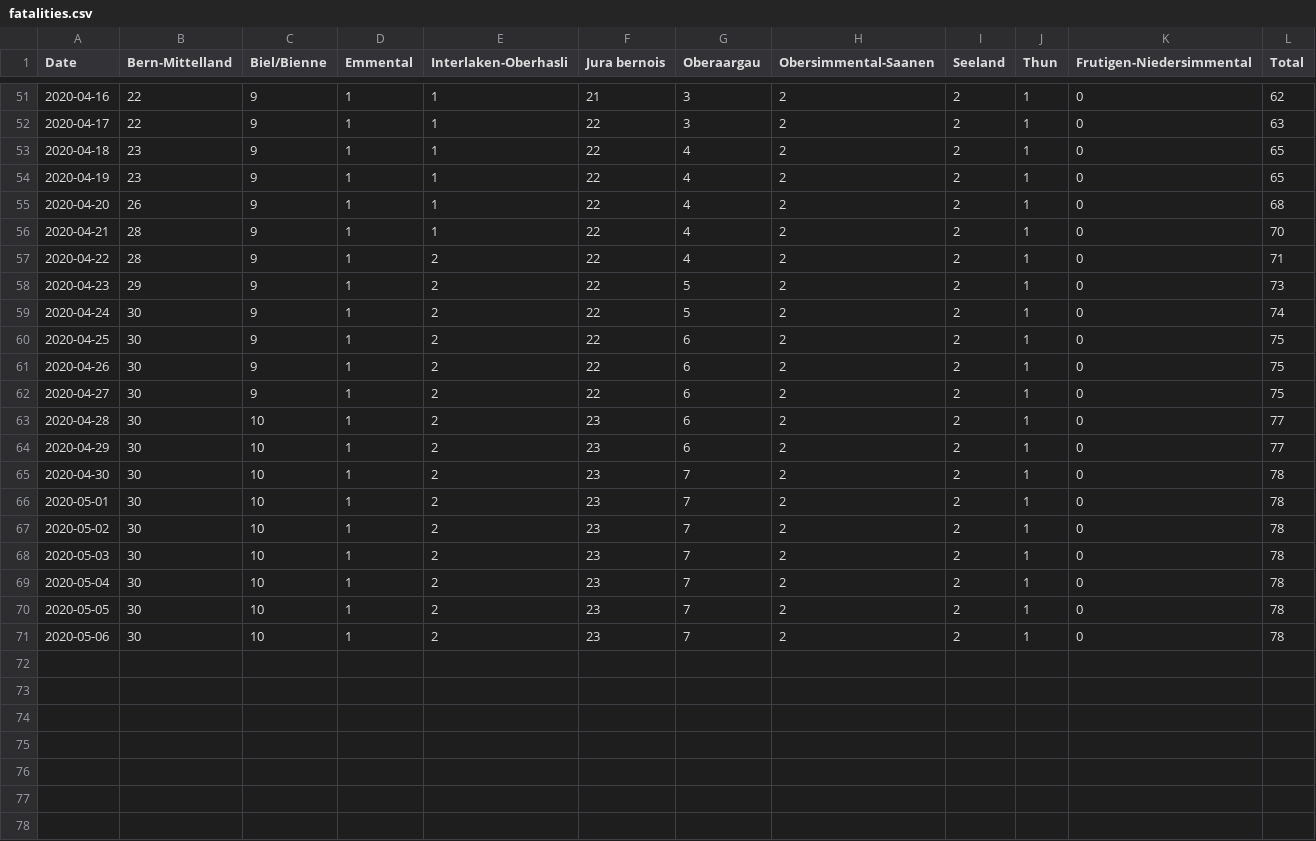
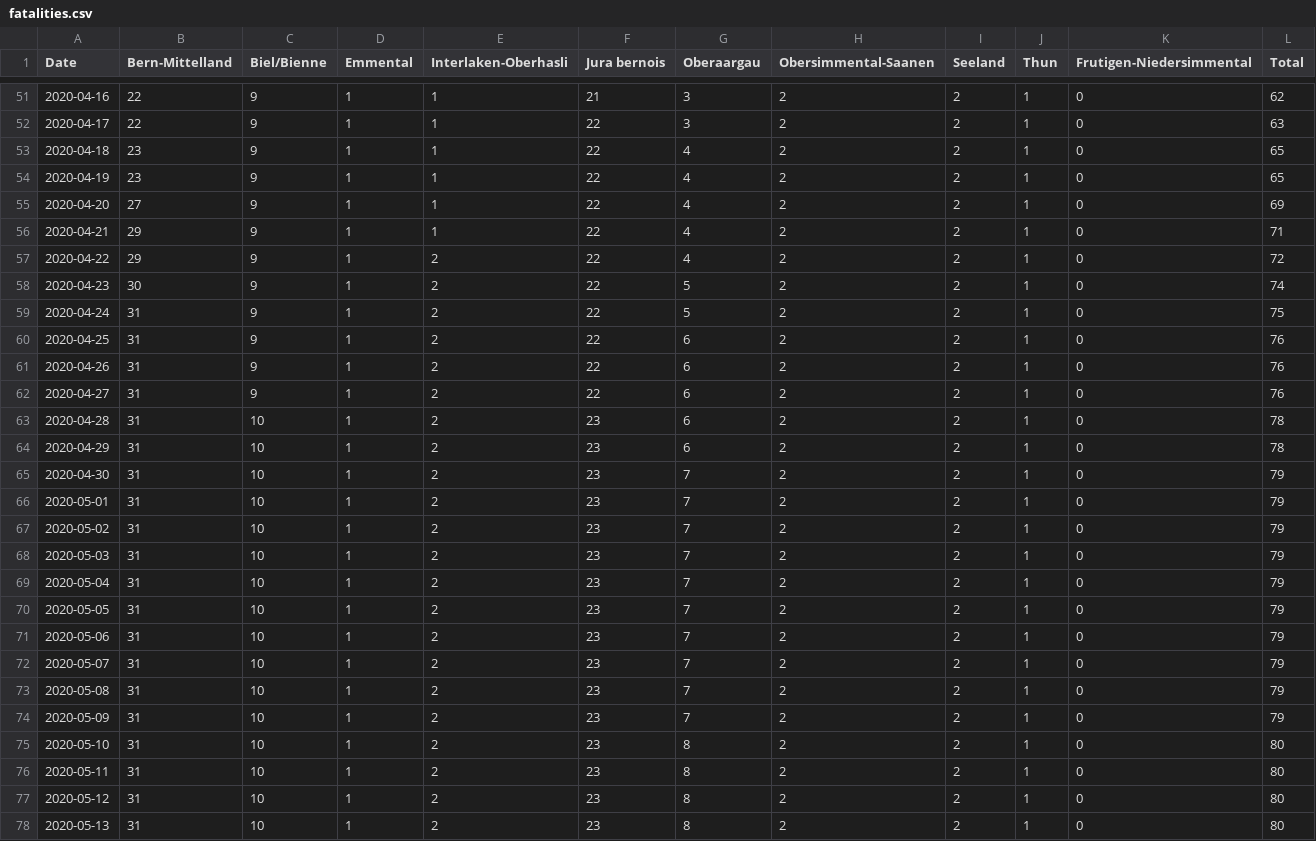
Before and after one commit to daenuprobst/covid19-data-be, a CSV file: fatalities.csv, drawn as a sheet; only a part is shown, gaps mark what is left out.

```diff
--- a/fatalities.csv
+++ b/fatalities.csv
@@ -54,18 +54,25 @@ Date,Bern-Mittelland,Biel/Bienne,Emmental,Interlaken-Oberhasli,Jura bernois,Ober
 2020-04-19,23,9,1,1,22,4,2,2,1,0,65
-2020-04-20,26,9,1,1,22,4,2,2,1,0,68
-2020-04-21,28,9,1,1,22,4,2,2,1,0,70
-2020-04-22,28,9,1,2,22,4,2,2,1,0,71
-2020-04-23,29,9,1,2,22,5,2,2,1,0,73
-2020-04-24,30,9,1,2,22,5,2,2,1,0,74
-2020-04-25,30,9,1,2,22,6,2,2,1,0,75
-2020-04-26,30,9,1,2,22,6,2,2,1,0,75
-2020-04-27,30,9,1,2,22,6,2,2,1,0,75
-2020-04-28,30,10,1,2,23,6,2,2,1,0,77
-2020-04-29,30,10,1,2,23,6,2,2,1,0,77
-2020-04-30,30,10,1,2,23,7,2,2,1,0,78
-2020-05-01,30,10,1,2,23,7,2,2,1,0,78
-2020-05-02,30,10,1,2,23,7,2,2,1,0,78
-2020-05-03,30,10,1,2,23,7,2,2,1,0,78
-2020-05-04,30,10,1,2,23,7,2,2,1,0,78
-2020-05-05,30,10,1,2,23,7,2,2,1,0,78
-2020-05-06,30,10,1,2,23,7,2,2,1,0,78
+2020-04-20,27,9,1,1,22,4,2,2,1,0,69
+2020-04-21,29,9,1,1,22,4,2,2,1,0,71
+2020-04-22,29,9,1,2,22,4,2,2,1,0,72
+2020-04-23,30,9,1,2,22,5,2,2,1,0,74
+2020-04-24,31,9,1,2,22,5,2,2,1,0,75
+2020-04-25,31,9,1,2,22,6,2,2,1,0,76
+2020-04-26,31,9,1,2,22,6,2,2,1,0,76
+2020-04-27,31,9,1,2,22,6,2,2,1,0,76
+2020-04-28,31,10,1,2,23,6,2,2,1,0,78
+2020-04-29,31,10,1,2,23,6,2,2,1,0,78
+2020-04-30,31,10,1,2,23,7,2,2,1,0,79
+2020-05-01,31,10,1,2,23,7,2,2,1,0,79
+2020-05-02,31,10,1,2,23,7,2,2,1,0,79
+2020-05-03,31,10,1,2,23,7,2,2,1,0,79
+2020-05-04,31,10,1,2,23,7,2,2,1,0,79
+2020-05-05,31,10,1,2,23,7,2,2,1,0,79
+2020-05-06,31,10,1,2,23,7,2,2,1,0,79
+2020-05-07,31,10,1,2,23,7,2,2,1,0,79
+2020-05-08,31,10,1,2,23,7,2,2,1,0,79
+2020-05-09,31,10,1,2,23,7,2,2,1,0,79
+2020-05-10,31,10,1,2,23,8,2,2,1,0,80
+2020-05-11,31,10,1,2,23,8,2,2,1,0,80
+2020-05-12,31,10,1,2,23,8,2,2,1,0,80
+2020-05-13,31,10,1,2,23,8,2,2,1,0,80
```
Also changed, not shown: age_distribution.csv, cases.csv, 4 other files.
